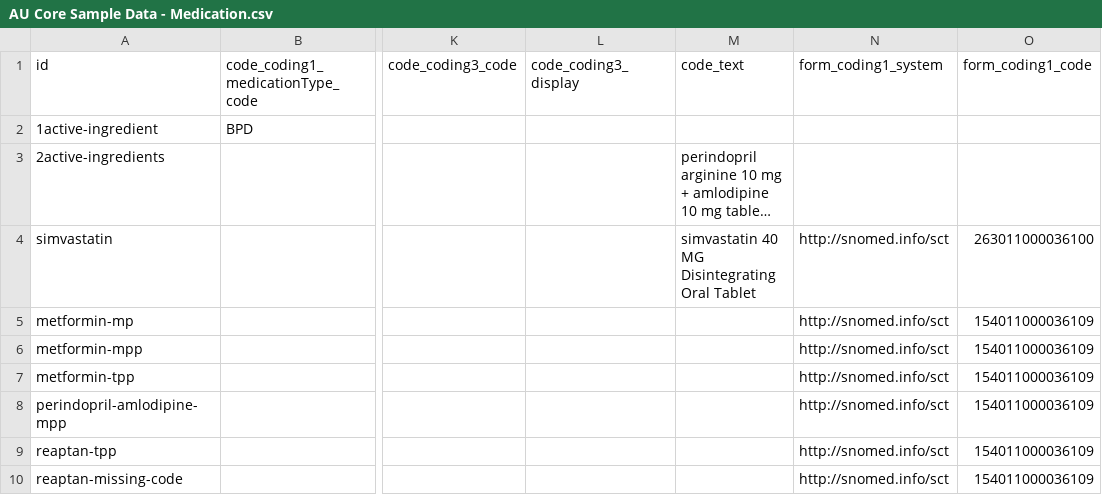
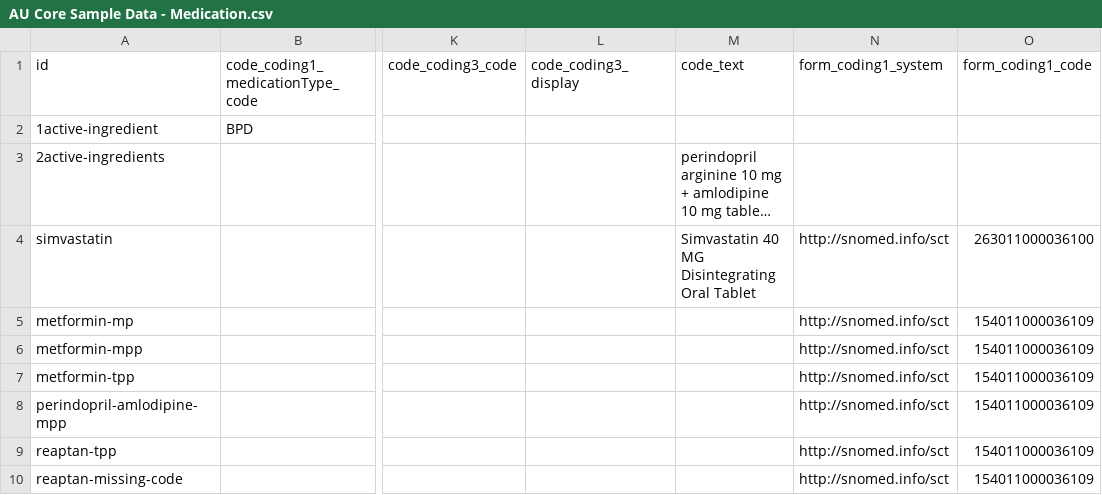
Before and after one commit to hl7au/au-fhir-test-data, a CSV file: testdata-csv/AU Core Sample Data - Medication.csv, drawn as a sheet; only a part is shown, gaps mark what is left out; long unchanged cells end in …; the diff names each change by its address in the sheet, - before the commit and + after, or states it on an @@ line.

```diff
--- a/testdata-csv/AU Core Sample Data - Medication.csv
+++ b/testdata-csv/AU Core Sample Data - Medication.csv
-M4 (code_text): simvastatin 40 MG Disintegrating Oral Tablet
+M4 (code_text): Simvastatin 40 MG Disintegrating Oral Tablet
```
Also changed, not shown: testdata-csv/AU Core Sample Data - MedicationRequest.csv, testdata-csv/AU Core Sample Data - Organization.csv.
